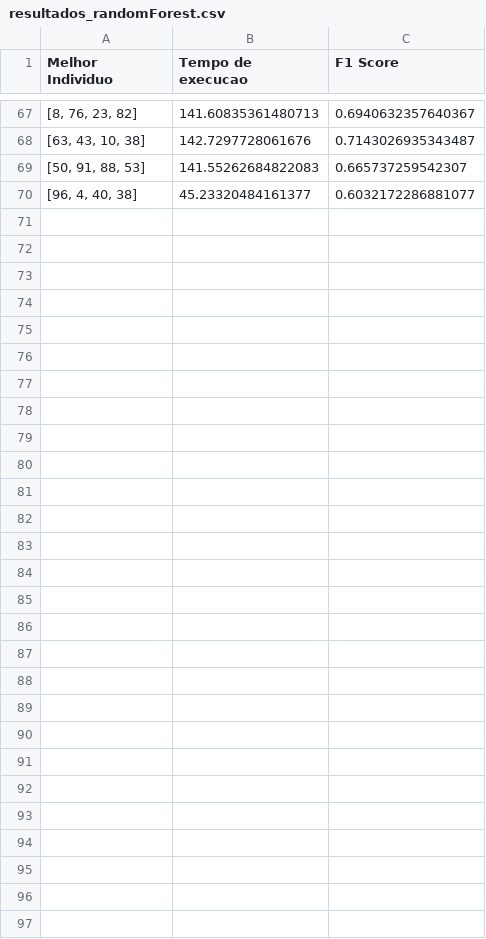
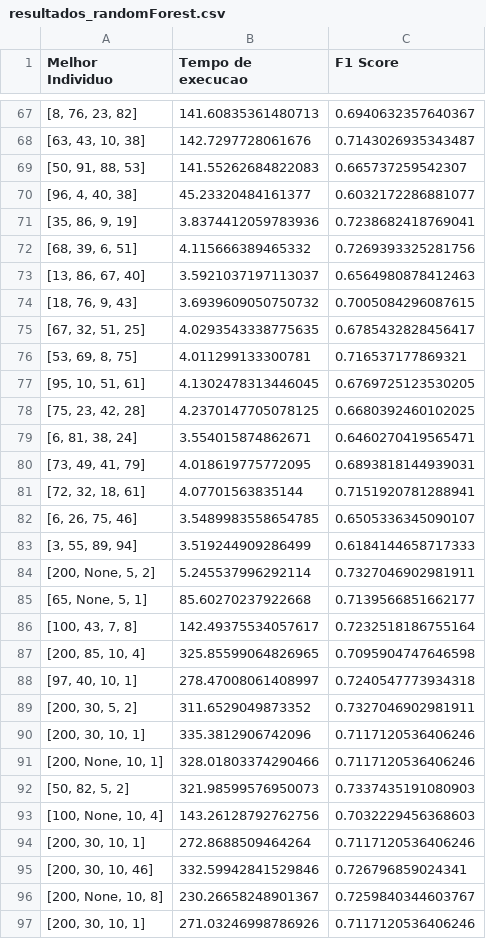
Before and after one commit to PudiMari/AlgoritimoGenetico, a CSV file: resultados_randomForest.csv, drawn as a sheet; only a part is shown, gaps mark what is left out.

```diff
--- a/resultados_randomForest.csv
+++ b/resultados_randomForest.csv
@@ -70 +70,28 @@
 "[96, 4, 40, 38]",45.23320484161377,0.6032172286881077
+"[35, 86, 9, 19]",3.8374412059783936,0.7238682418769041
+"[68, 39, 6, 51]",4.115666389465332,0.7269393325281756
+"[13, 86, 67, 40]",3.5921037197113037,0.6564980878412463
+"[18, 76, 9, 43]",3.6939609050750732,0.7005084296087615
+"[67, 32, 51, 25]",4.0293543338775635,0.6785432828456417
+"[53, 69, 8, 75]",4.011299133300781,0.716537177869321
+"[95, 10, 51, 61]",4.1302478313446045,0.6769725123530205
+"[75, 23, 42, 28]",4.2370147705078125,0.6680392460102025
+"[6, 81, 38, 24]",3.554015874862671,0.6460270419565471
+"[73, 49, 41, 79]",4.018619775772095,0.6893818144939031
+"[72, 32, 18, 61]",4.07701563835144,0.7151920781288941
+"[6, 26, 75, 46]",3.5489983558654785,0.6505336345090107
+"[3, 55, 89, 94]",3.519244909286499,0.6184144658717333
+"[200, None, 5, 2]",5.245537996292114,0.7327046902981911
+"[65, None, 5, 1]",85.60270237922668,0.7139566851662177
+"[100, 43, 7, 8]",142.49375534057617,0.7232518186755164
+"[200, 85, 10, 4]",325.85599064826965,0.7095904747646598
+"[97, 40, 10, 1]",278.47008061408997,0.7240547773934318
+"[200, 30, 5, 2]",311.6529049873352,0.7327046902981911
+"[200, 30, 10, 1]",335.3812906742096,0.7117120536406246
+"[200, None, 10, 1]",328.01803374290466,0.7117120536406246
+"[50, 82, 5, 2]",321.98599576950073,0.7337435191080903
+"[100, None, 10, 4]",143.26128792762756,0.7032229456368603
+"[200, 30, 10, 1]",272.8688509464264,0.7117120536406246
+"[200, 30, 10, 46]",332.59942841529846,0.726796859024341
+"[200, None, 10, 8]",230.26658248901367,0.7259840344603767
+"[200, 30, 10, 1]",271.03246998786926,0.7117120536406246
```
Also changed, not shown: 2 other files.
